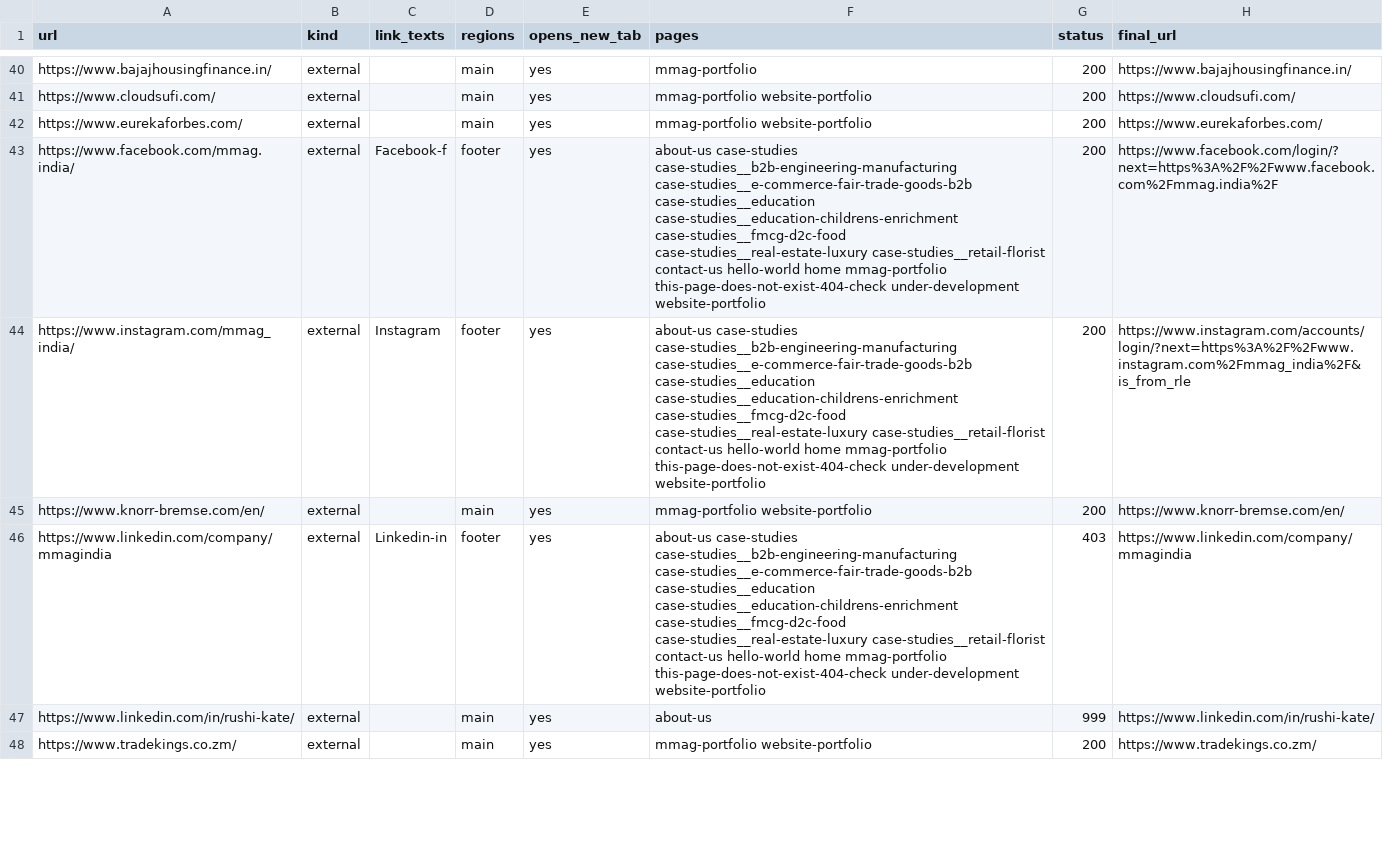
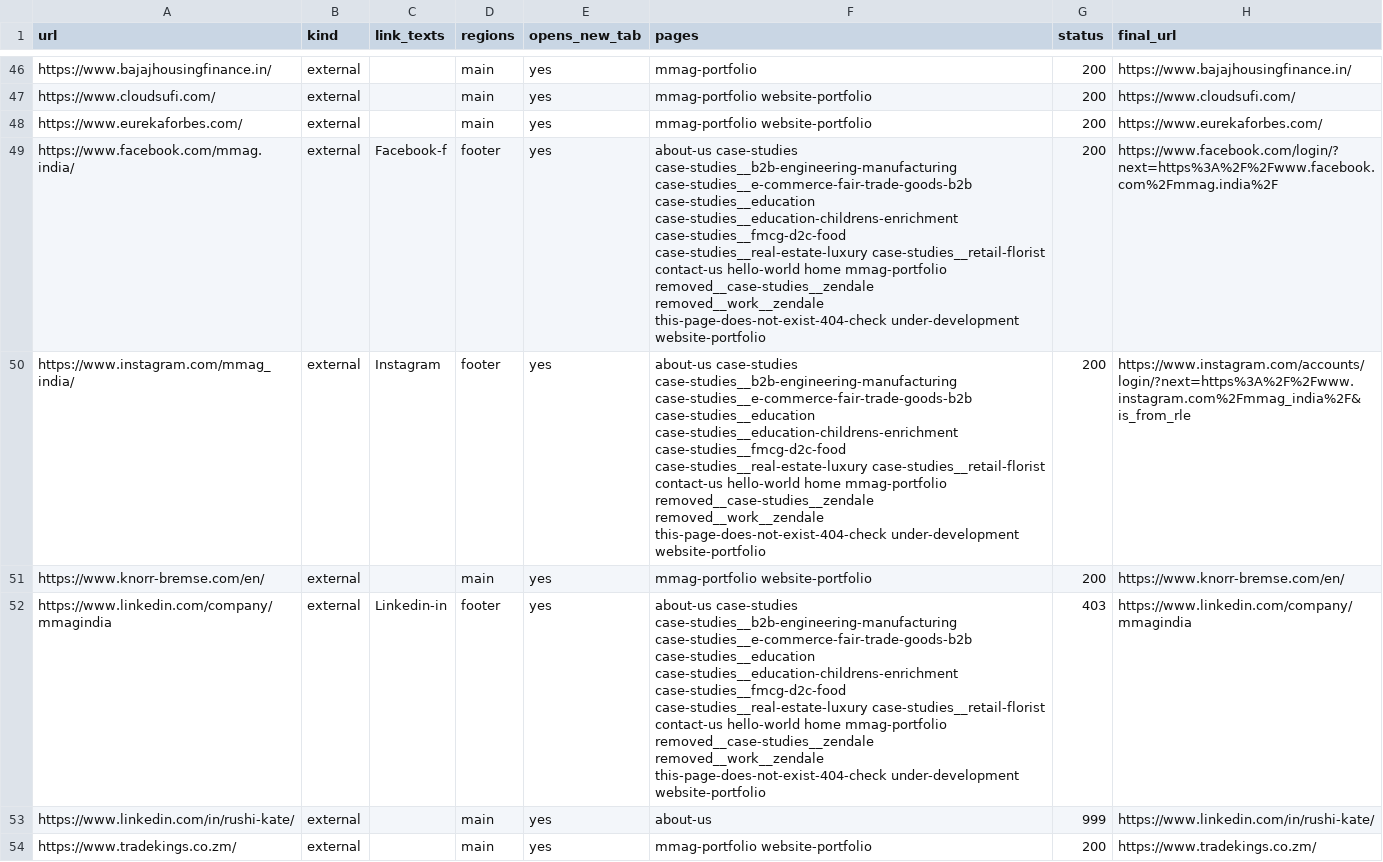
Before and after one commit to rushiwork27-eng/MMAG, a CSV file: site-audit/data/links-all.csv, drawn as a sheet; only a part is shown, gaps mark what is left out; addresses are those after the commit; the diff covers the shown part only; the diff names each change by its address in the sheet, - before the commit and + after, or states it on an @@ line.

```diff
--- a/site-audit/data/links-all.csv
+++ b/site-audit/data/links-all.csv
-F49:F50 (pages): …home mmag-portfolio this-page-does-not-exist-404-check under-development…
+F49:F50 (pages): …home mmag-portfolio removed__case-studies__zendale removed__work__zendale this-page-does-not-exist-404-check under-development…
-F52 (pages): …home mmag-portfolio this-page-does-not-exist-404-check under-development…
+F52 (pages): …home mmag-portfolio removed__case-studies__zendale removed__work__zendale this-page-does-not-exist-404-check under-development…
```
Also changed, not shown: 6 added rows and 11 edited cells elsewhere in this file, site-audit/data/assets-used.csv, site-audit/data/link-check.csv, 51 other files.
